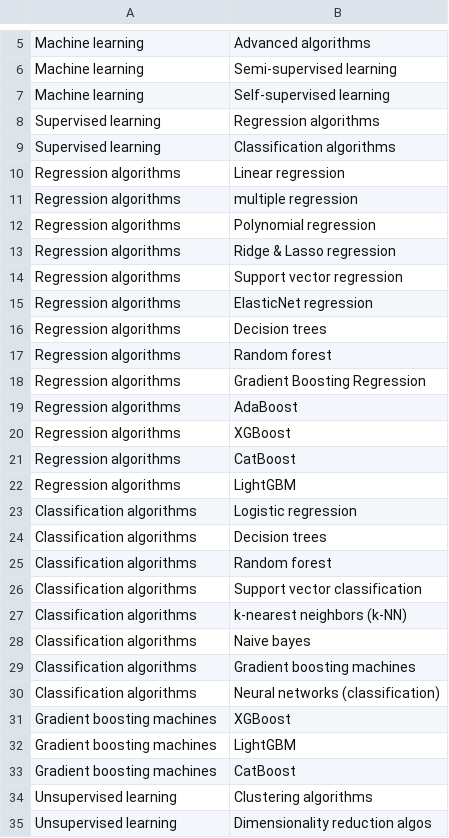
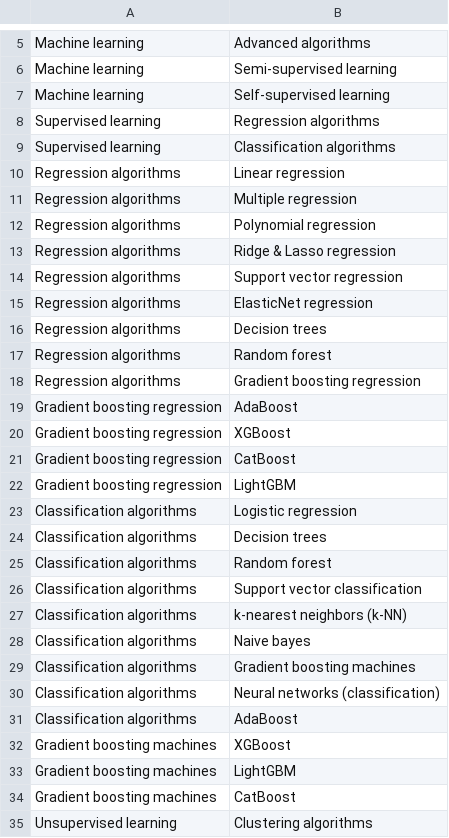
Before and after one commit to Educative-Content/graphicData, a CSV file: data - ML network.csv, drawn as a sheet; only a part is shown, gaps mark what is left out; the shorter side is filled out with more unchanged rows.

Commit message:
Update data - ML network.csv

```diff
--- a/data - ML network.csv
+++ b/data - ML network.csv
@@ -10,3 +10,3 @@ Supervised learning,Classification algorithms
 Regression algorithms,Linear regression
-Regression algorithms,multiple regression
+Regression algorithms,Multiple regression
 Regression algorithms,Polynomial regression
@@ -17,7 +17,7 @@ Regression algorithms,Decision trees
 Regression algorithms,Random forest
-Regression algorithms,Gradient Boosting Regression
-Regression algorithms,AdaBoost
-Regression algorithms,XGBoost
-Regression algorithms,CatBoost
-Regression algorithms,LightGBM
+Regression algorithms,Gradient boosting regression
+Gradient boosting regression,AdaBoost
+Gradient boosting regression,XGBoost
+Gradient boosting regression,CatBoost
+Gradient boosting regression,LightGBM
 Classification algorithms,Logistic regression
@@ -30,2 +30,3 @@ Classification algorithms,Gradient boosting machines
 Classification algorithms,Neural networks (classification)
+Classification algorithms,AdaBoost
 Gradient boosting machines,XGBoost
```
